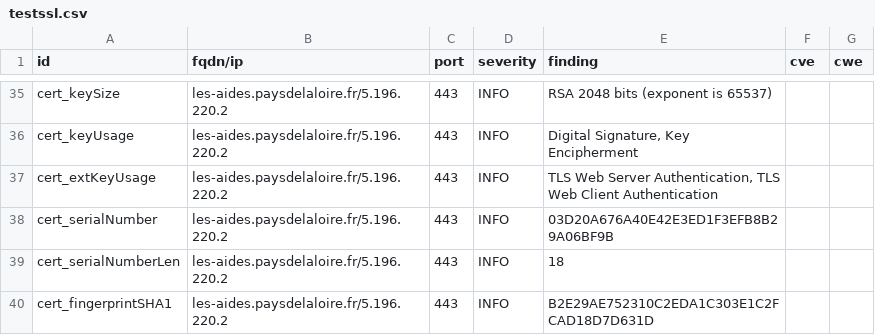
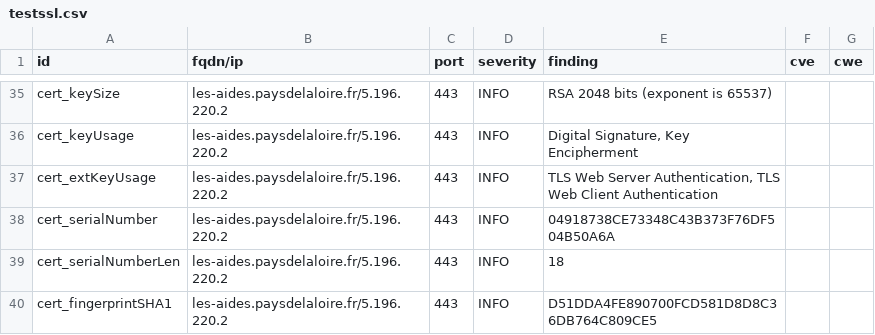
Before and after one commit to arthurzenika/dashlord-mgdis, a CSV file: results/aHR0cHM6Ly9sZXMtYWlkZXMucGF5c2RlbGFsb2lyZS5mci8=/testssl.csv, drawn as a sheet; only a part is shown, gaps mark what is left out; the diff covers the shown part only.

```diff
--- a/results/aHR0cHM6Ly9sZXMtYWlkZXMucGF5c2RlbGFsb2lyZS5mci8=/testssl.csv
+++ b/results/aHR0cHM6Ly9sZXMtYWlkZXMucGF5c2RlbGFsb2lyZS5mci8=/testssl.csv
@@ -37,4 +37,4 @@
 "cert_extKeyUsage","les-aides.paysdelaloire.fr/5.196.220.2","443","INFO","TLS Web Server Authentication, TLS Web Client Authentication","",""
-"cert_serialNumber","les-aides.paysdelaloire.fr/5.196.220.2","443","INFO","03D20A676A40E42E3ED1F3EFB8B29A06BF9B","",""
+"cert_serialNumber","les-aides.paysdelaloire.fr/5.196.220.2","443","INFO","04918738CE73348C43B373F76DF504B50A6A","",""
 "cert_serialNumberLen","les-aides.paysdelaloire.fr/5.196.220.2","443","INFO","18","",""
-"cert_fingerprintSHA1","les-aides.paysdelaloire.fr/5.196.220.2","443","INFO","B2E29AE752310C2EDA1C303E1C2FCAD18D7D631D","",""
+"cert_fingerprintSHA1","les-aides.paysdelaloire.fr/5.196.220.2","443","INFO","D51DDA4FE890700FCD581D8D8C36DB764C809CE5","",""
```
Also changed, not shown: 9 edited cells elsewhere in this file, 15 other files.
